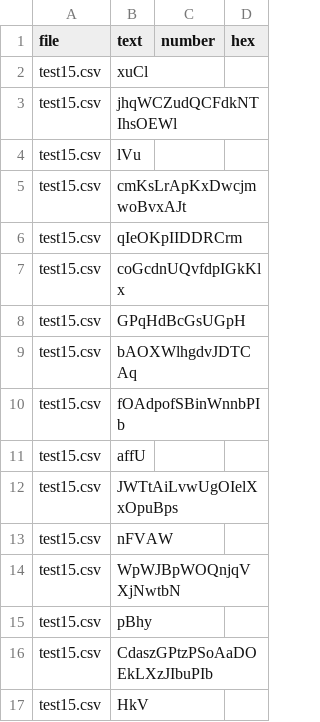
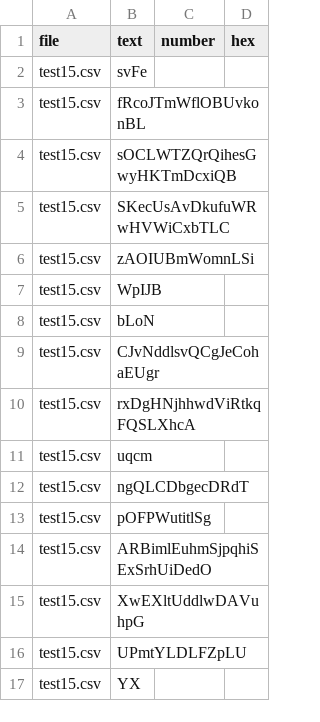
Before and after one commit to jgaonadev/api-challenge, a CSV file: src/data/test15.csv, drawn as a sheet.

```diff
--- a/src/data/test15.csv
+++ b/src/data/test15.csv
@@ -1,17 +1,17 @@
 file,text,number,hex
-test15.csv,xuCl
-test15.csv,jhqWCZudQCFdkNTIhsOEWl,,
-test15.csv,lVu,,
-test15.csv,cmKsLrApKxDwcjmwoBvxAJt,,
-test15.csv,qIeOKpIIDDRCrm,,
-test15.csv,coGcdnUQvfdpIGkKlx,,
-test15.csv,GPqHdBcGsUGpH,,
-test15.csv,bAOXWlhgdvJDTCAq,,
-test15.csv,fOAdpofSBinWnnbPIb,,,,
-test15.csv,affU
-test15.csv,JWTtAiLvwUgOIelXxOpuBps,,
-test15.csv,nFVAW,,
-test15.csv,WpWJBpWOQnjqVXjNwtbN,,
-test15.csv,pBhy,,
-test15.csv,CdaszGPtzPSoAaDOEkLXzJIbuPIb,,
-test15.csv,HkV,,
+test15.csv,svFe
+test15.csv,fRcoJTmWflOBUvkonBL,,
+test15.csv,sOCLWTZQrQihesGwyHKTmDcxiQB,,
+test15.csv,SKecUsAvDkufuWRwHVWiCxbTLC,,
+test15.csv,zAOIUBmWomnLSi,,
+test15.csv,WpIJB,,
+test15.csv,bLoN,,
+test15.csv,CJvNddlsvQCgJeCohaEUgr,,
+test15.csv,rxDgHNjhhwdViRtkqFQSLXhcA,,,,
+test15.csv,uqcm
+test15.csv,ngQLCDbgecDRdT,,
+test15.csv,pOFPWutitlSg,,
+test15.csv,ARBimlEuhmSjpqhiSExSrhUiDedO,,
+test15.csv,XwEXltUddlwDAVuhpG,,
+test15.csv,UPmtYLDLFZpLU,,
+test15.csv,YX,,
```
Also changed, not shown: src/data/test18.csv, src/data/test3.csv, 9 other files.
